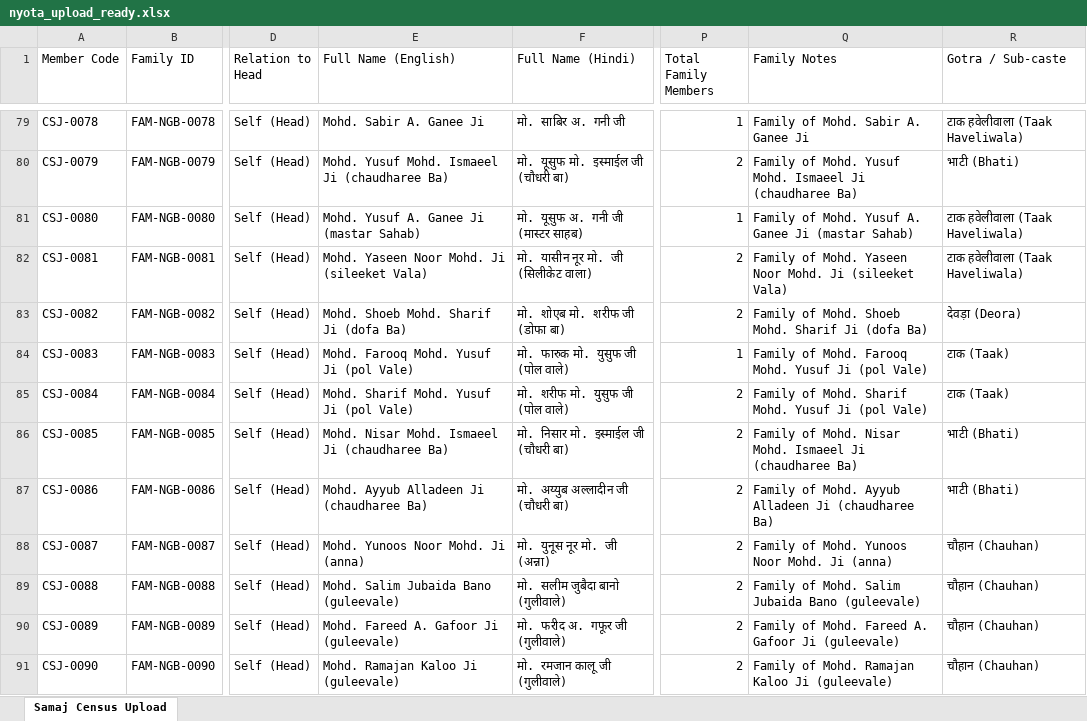
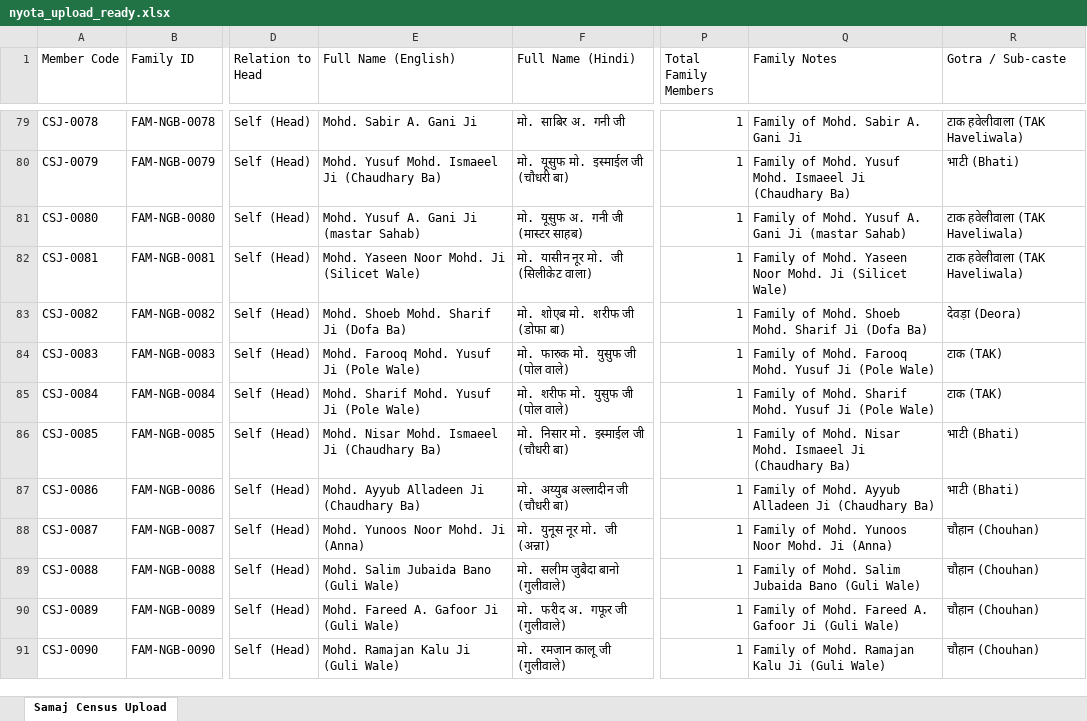
Before and after one commit to saiyedin786/cheepajamat, an Excel workbook: nyota_upload_ready.xlsx, sheet Samaj Census Upload, drawn as a sheet; only a part is shown, gaps mark what is left out; values as stored, in another font and other column widths than the file's, no cell formats; the diff covers the shown part only; the diff names each change by its address in the sheet, - before the commit and + after, or states it on an @@ line.

```diff
--- a/nyota_upload_ready.xlsx (sheet Samaj Census Upload)
+++ b/nyota_upload_ready.xlsx (sheet Samaj Census Upload)
-E79 (Full Name (English)): Mohd. Sabir A. Ganee Ji
+E79 (Full Name (English)): Mohd. Sabir A. Gani Ji
-Q79 (Family Notes): Family of Mohd. Sabir A. Ganee Ji
+Q79 (Family Notes): Family of Mohd. Sabir A. Gani Ji
-R79 (Gotra / Sub-caste): टाक हवेलीवाला (Taak Haveliwala)
+R79 (Gotra / Sub-caste): टाक हवेलीवाला (TAK Haveliwala)
-E80 (Full Name (English)): Mohd. Yusuf Mohd. Ismaeel Ji (chaudharee Ba)
+E80 (Full Name (English)): Mohd. Yusuf Mohd. Ismaeel Ji (Chaudhary Ba)
-P80 (Total Family Members): 2
+P80 (Total Family Members): 1
-Q80 (Family Notes): …Ismaeel Ji (chaudharee Ba)
+Q80 (Family Notes): …Ismaeel Ji (Chaudhary Ba)
-E81 (Full Name (English)): Mohd. Yusuf A. Ganee Ji (mastar Sahab)
+E81 (Full Name (English)): Mohd. Yusuf A. Gani Ji (mastar Sahab)
-Q81 (Family Notes): …Yusuf A. Ganee Ji (mastar…
+Q81 (Family Notes): …Yusuf A. Gani Ji (mastar…
-R81:R82 (Gotra / Sub-caste): टाक हवेलीवाला (Taak Haveliwala)
+R81:R82 (Gotra / Sub-caste): टाक हवेलीवाला (TAK Haveliwala)
-E82 (Full Name (English)): Mohd. Yaseen Noor Mohd. Ji (sileeket Vala)
+E82 (Full Name (English)): Mohd. Yaseen Noor Mohd. Ji (Silicet Wale)
-P82:P83 (Total Family Members): 2
+P82:P83 (Total Family Members): 1
-Q82 (Family Notes): …Mohd. Ji (sileeket Vala)
+Q82 (Family Notes): …Mohd. Ji (Silicet Wale)
-E83 (Full Name (English)): Mohd. Shoeb Mohd. Sharif Ji (dofa Ba)
+E83 (Full Name (English)): Mohd. Shoeb Mohd. Sharif Ji (Dofa Ba)
-Q83 (Family Notes): …Sharif Ji (dofa Ba)
+Q83 (Family Notes): …Sharif Ji (Dofa Ba)
-E84 (Full Name (English)): Mohd. Farooq Mohd. Yusuf Ji (pol Vale)
+E84 (Full Name (English)): Mohd. Farooq Mohd. Yusuf Ji (Pole Wale)
-Q84 (Family Notes): …Yusuf Ji (pol Vale)
+Q84 (Family Notes): …Yusuf Ji (Pole Wale)
-R84:R85 (Gotra / Sub-caste): टाक (Taak)
+R84:R85 (Gotra / Sub-caste): टाक (TAK)
-E85 (Full Name (English)): Mohd. Sharif Mohd. Yusuf Ji (pol Vale)
+E85 (Full Name (English)): Mohd. Sharif Mohd. Yusuf Ji (Pole Wale)
-P85:P91 (Total Family Members): 2
+P85:P91 (Total Family Members): 1
-Q85 (Family Notes): …Yusuf Ji (pol Vale)
+Q85 (Family Notes): …Yusuf Ji (Pole Wale)
-E86 (Full Name (English)): Mohd. Nisar Mohd. Ismaeel Ji (chaudharee Ba)
+E86 (Full Name (English)): Mohd. Nisar Mohd. Ismaeel Ji (Chaudhary Ba)
-Q86 (Family Notes): …Ismaeel Ji (chaudharee Ba)
+Q86 (Family Notes): …Ismaeel Ji (Chaudhary Ba)
-E87 (Full Name (English)): Mohd. Ayyub Alladeen Ji (chaudharee Ba)
+E87 (Full Name (English)): Mohd. Ayyub Alladeen Ji (Chaudhary Ba)
-Q87 (Family Notes): …Alladeen Ji (chaudharee Ba)
+Q87 (Family Notes): …Alladeen Ji (Chaudhary Ba)
-E88 (Full Name (English)): Mohd. Yunoos Noor Mohd. Ji (anna)
+E88 (Full Name (English)): Mohd. Yunoos Noor Mohd. Ji (Anna)
-Q88 (Family Notes): Family of Mohd. Yunoos Noor Mohd. Ji (anna)
+Q88 (Family Notes): Family of Mohd. Yunoos Noor Mohd. Ji (Anna)
-R88:R91 (Gotra / Sub-caste): चौहान (Chauhan)
+R88:R91 (Gotra / Sub-caste): चौहान (Chouhan)
-E89 (Full Name (English)): Mohd. Salim Jubaida Bano (guleevale)
+E89 (Full Name (English)): Mohd. Salim Jubaida Bano (Guli Wale)
-Q89 (Family Notes): …Jubaida Bano (guleevale)
+Q89 (Family Notes): …Jubaida Bano (Guli Wale)
-E90 (Full Name (English)): Mohd. Fareed A. Gafoor Ji (guleevale)
+E90 (Full Name (English)): Mohd. Fareed A. Gafoor Ji (Guli Wale)
-Q90 (Family Notes): …Gafoor Ji (guleevale)
+Q90 (Family Notes): …Gafoor Ji (Guli Wale)
-E91 (Full Name (English)): Mohd. Ramajan Kaloo Ji (guleevale)
+E91 (Full Name (English)): Mohd. Ramajan Kalu Ji (Guli Wale)
-Q91 (Family Notes): Family of Mohd. Ramajan Kaloo Ji (guleevale)
+Q91 (Family Notes): Family of Mohd. Ramajan Kalu Ji (Guli Wale)
```
Also changed, not shown: 5 removed rows and 1145 edited cells elsewhere in this sheet, cell formats, 11 other files.
